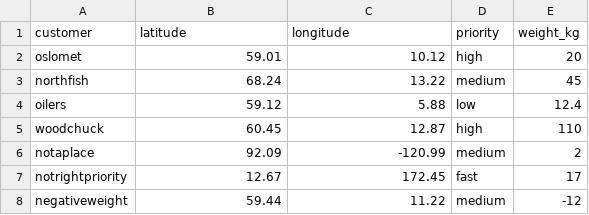
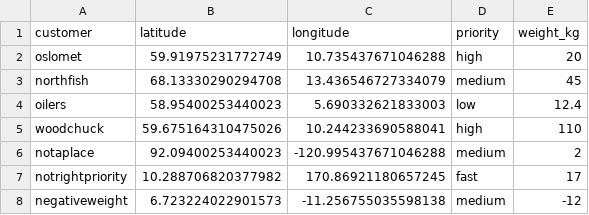
Before and after one commit to jonaskemi/ACIT4420FinalExam, a CSV file: SmartCourier/data/deliveries.csv, drawn as a sheet.

Commit message:
Finshed the smartcourier part. Added logging, usage of transport_modes and move csv reader in a utils.py file instead of main. Wrote the README.md for  this package. Added all the modules in requirements.

```diff
--- a/SmartCourier/data/deliveries.csv
+++ b/SmartCourier/data/deliveries.csv
@@ -1,8 +1,8 @@
 customer,latitude,longitude,priority,weight_kg
-oslomet,59.01,10.12,high,20
-northfish,68.24,13.22,medium,45
-oilers,59.12,5.88,low,12.4
-woodchuck,60.45,12.87,high,110
-notaplace,92.09,-120.99,medium,2
-notrightpriority,12.67,172.45,fast,17
-negativeweight,59.44,11.22,medium,-12
+oslomet,59.91975231772749,10.735437671046288,high,20
+northfish,68.13330290294708,13.436546727334079,medium,45
+oilers,58.95400253440023,5.690332621833003,low,12.4
+woodchuck,59.675164310475026,10.244233690588041,high,110
+notaplace,92.09400253440023,-120.995437671046288,medium,2
+notrightpriority,10.288706820377982,170.86921180657245,fast,17
+negativeweight,6.723224022901573,-11.256755035598138,medium,-12
```
Also changed, not shown: 6 other files.
